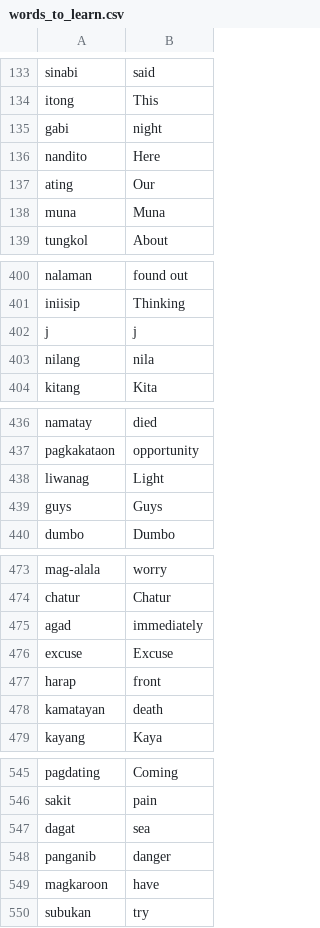
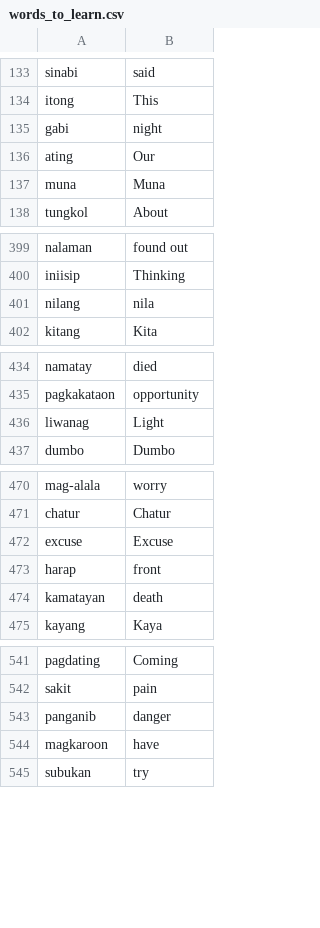
Before and after one commit to jdungao15/100-days-challenge, a CSV file: day-31-flashcard/data/words_to_learn.csv, drawn as a sheet; only a part is shown, gaps mark what is left out; the diff covers the shown part only; the diff names each change by its address in the sheet, - before the commit and + after, or states it on an @@ line.

```diff
--- a/day-31-flashcard/data/words_to_learn.csv
+++ b/day-31-flashcard/data/words_to_learn.csv
-row 136: nandito | Here
-row 402: j | j
-row 439: guys | Guys
-row 475: agad | immediately
-row 547: dagat | sea
```
Also changed, not shown: 3 removed rows elsewhere in this file, 2 other files.
